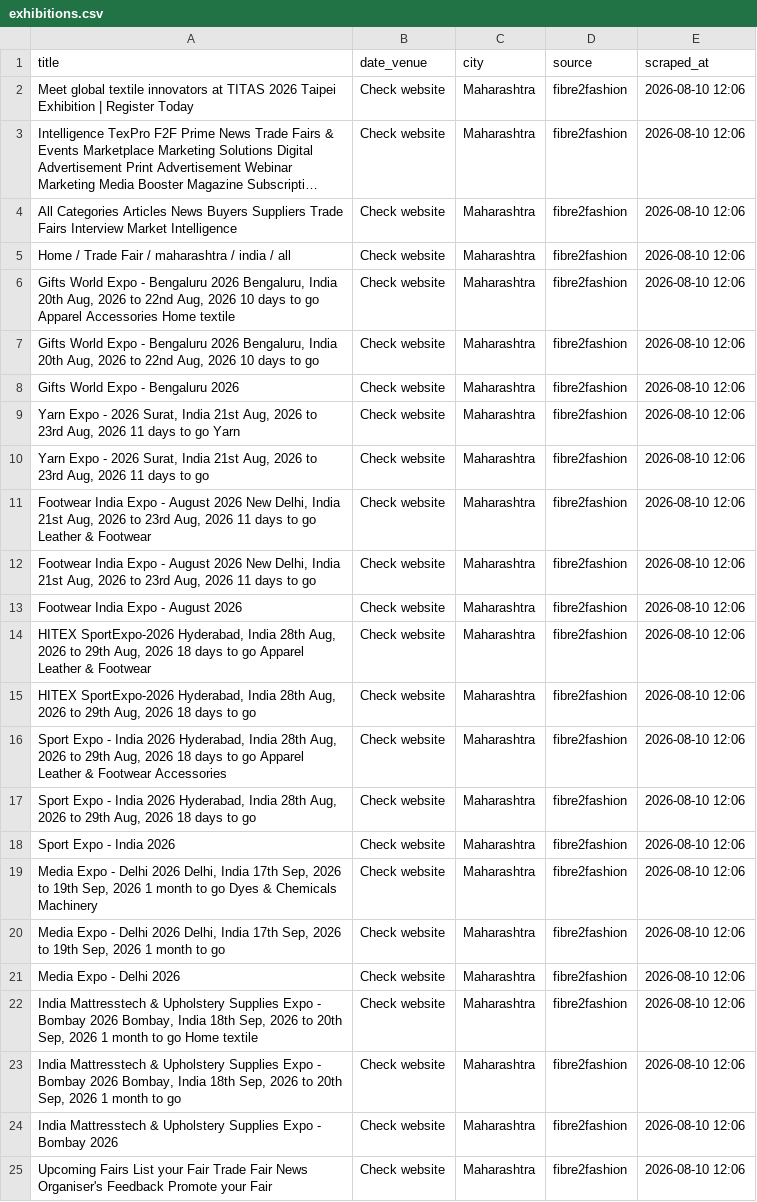
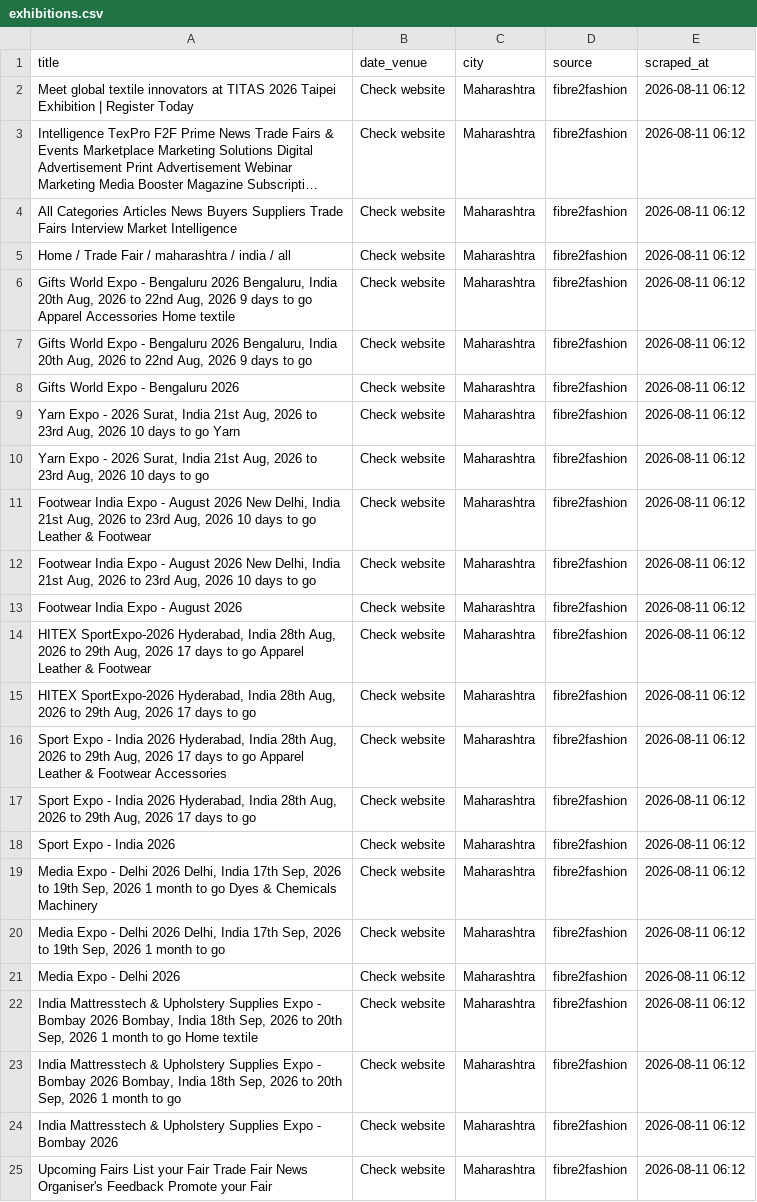
Before and after one commit to Customer-Delight/mh-exhibitions-scraper, a CSV file: exhibitions.csv, drawn as a sheet; long unchanged cells end in …; the diff names each change by its address in the sheet, - before the commit and + after, or states it on an @@ line.

```diff
--- a/exhibitions.csv
+++ b/exhibitions.csv
-E2:E25 (scraped_at): 2026-08-10 12:06
+E2:E25 (scraped_at): 2026-08-11 06:12
-A6 (title): …Aug, 2026 10 days to…
+A6 (title): …Aug, 2026 9 days to…
-A7 (title): …Aug, 2026 10 days to…
+A7 (title): …Aug, 2026 9 days to…
-A9 (title): …Aug, 2026 11 days to…
+A9 (title): …Aug, 2026 10 days to…
-A10 (title): …Aug, 2026 11 days to…
+A10 (title): …Aug, 2026 10 days to…
-A11 (title): …Aug, 2026 11 days to…
+A11 (title): …Aug, 2026 10 days to…
-A12 (title): …Aug, 2026 11 days to…
+A12 (title): …Aug, 2026 10 days to…
-A14 (title): …Aug, 2026 18 days to…
+A14 (title): …Aug, 2026 17 days to…
-A15 (title): …Aug, 2026 18 days to…
+A15 (title): …Aug, 2026 17 days to…
-A16 (title): …Aug, 2026 18 days to…
+A16 (title): …Aug, 2026 17 days to…
-A17 (title): …Aug, 2026 18 days to…
+A17 (title): …Aug, 2026 17 days to…
```
